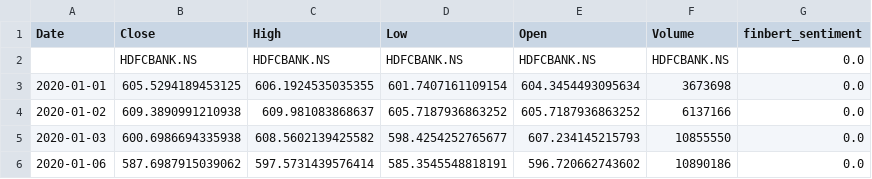
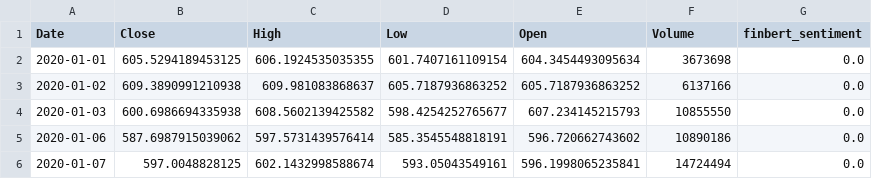
Before and after one commit to Rishikanomula/Company-Specific-Stock-Prediction-with-sentiment-analysis, a CSV file: data/HDFCBANK_merged.csv, drawn as a sheet; only a part is shown; the shorter side is filled out with more unchanged rows.

```diff
--- a/data/HDFCBANK_merged.csv
+++ b/data/HDFCBANK_merged.csv
@@ -1,3 +1,2 @@
 Date,Close,High,Low,Open,Volume,finbert_sentiment
-,HDFCBANK.NS,HDFCBANK.NS,HDFCBANK.NS,HDFCBANK.NS,HDFCBANK.NS,0.0
 2020-01-01,605.5294189453125,606.1924535035355,601.7407161109154,604.3454493095634,3673698,0.0
```
Also changed, not shown: data/HDFCBANK_data.csv, data/INFY_data.csv, 25 other files.
